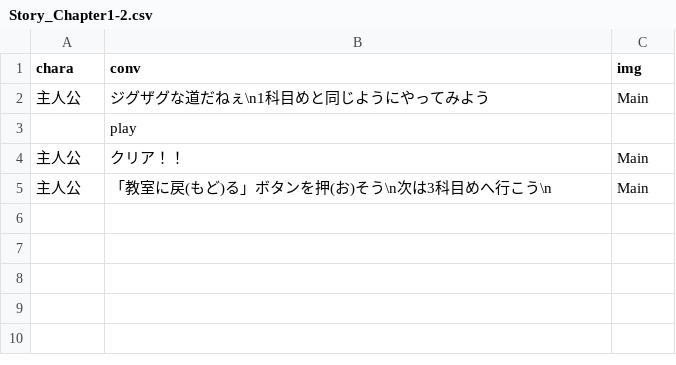
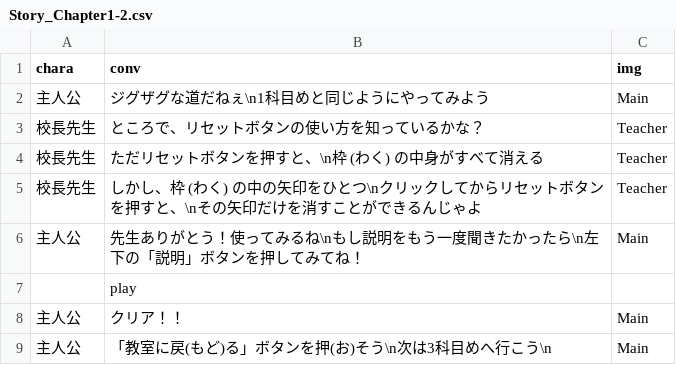
Before and after one commit to taker0084/WaseMajutsu, a CSV file: unilab2024/bin/Debug/Story/Story_Chapter1-2.csv, drawn as a sheet; the diff names each change by its address in the sheet, - before the commit and + after, or states it on an @@ line.

```diff
--- a/unilab2024/bin/Debug/Story/Story_Chapter1-2.csv
+++ b/unilab2024/bin/Debug/Story/Story_Chapter1-2.csv
+row 3: 校長先生 | ところで、リセットボタンの使い方を知っているかな？ | Teacher
+row 4: 校長先生 | ただリセットボタンを押すと、\n枠 (わく) の中身がすべて消える | Teacher
+row 5: 校長先生 | しかし、枠 (わく) の中の矢印をひとつ\nクリックしてからリセットボタンを押すと、\nその矢印だけを消すことができるんじゃよ | Teacher
+row 6: 主人公 | 先生ありがとう！使ってみるね\nもし説明をもう一度聞きたかったら\n左下の「説明」ボタンを押してみてね！ | Main
```
Also changed, not shown: unilab2024/bin/Debug/Story/Story_AfterChapter4-AnotherWorld.csv, unilab2024/bin/Debug/Story/Story_Chapter1-3.csv, 9 other files.
